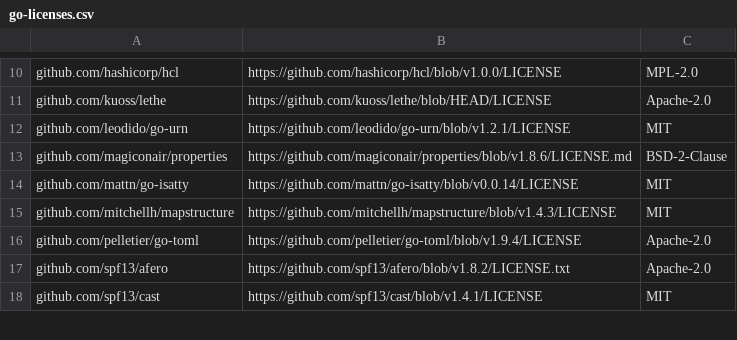
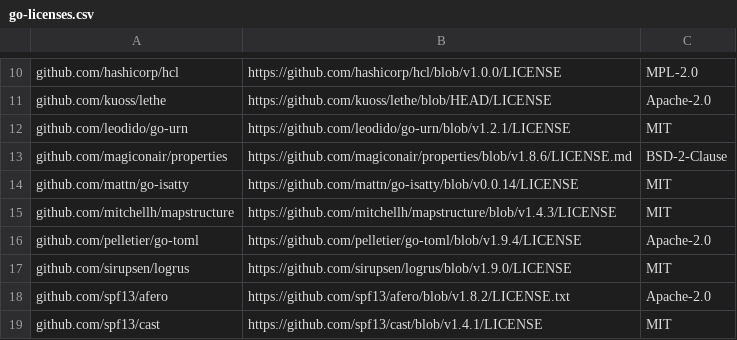
Before and after one commit to kuoss/lethe, a CSV file: docs/go-licenses.csv, drawn as a sheet; only a part is shown, gaps mark what is left out; the diff names each change by its address in the sheet, - before the commit and + after, or states it on an @@ line.

```diff
--- a/docs/go-licenses.csv
+++ b/docs/go-licenses.csv
+row 17: github.com/sirupsen/logrus | https://github.com/sirupsen/logrus/blob/v1.9.0/LICENSE | MIT
```
Also changed, not shown: 2 other files.
